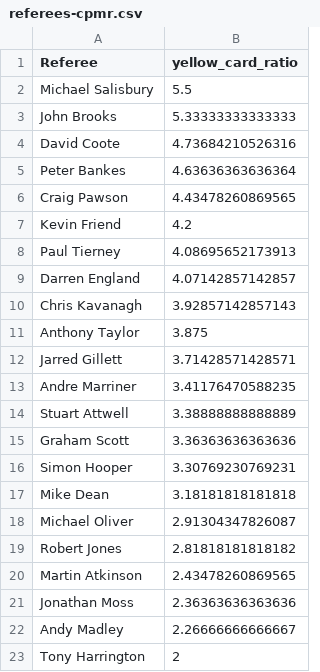
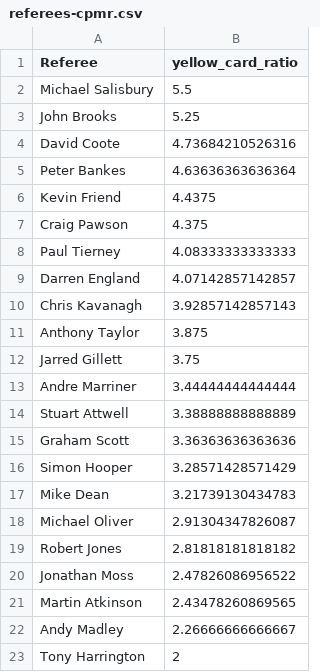
Before and after one commit to charles-adedotun/krysp-scraper, a CSV file: epl/cleaned-data/referees-cpmr.csv, drawn as a sheet.

```diff
--- a/epl/cleaned-data/referees-cpmr.csv
+++ b/epl/cleaned-data/referees-cpmr.csv
@@ -2,8 +2,8 @@
 "Michael Salisbury",5.5
-"John Brooks",5.33333333333333
+"John Brooks",5.25
 "David Coote",4.73684210526316
 "Peter Bankes",4.63636363636364
-"Craig Pawson",4.43478260869565
-"Kevin Friend",4.2
-"Paul Tierney",4.08695652173913
+"Kevin Friend",4.4375
+"Craig Pawson",4.375
+"Paul Tierney",4.08333333333333
 "Darren England",4.07142857142857
@@ -11,12 +11,12 @@
 "Anthony Taylor",3.875
-"Jarred Gillett",3.71428571428571
-"Andre Marriner",3.41176470588235
+"Jarred Gillett",3.75
+"Andre Marriner",3.44444444444444
 "Stuart Attwell",3.38888888888889
 "Graham Scott",3.36363636363636
-"Simon Hooper",3.30769230769231
-"Mike Dean",3.18181818181818
+"Simon Hooper",3.28571428571429
+"Mike Dean",3.21739130434783
 "Michael Oliver",2.91304347826087
 "Robert Jones",2.81818181818182
+"Jonathan Moss",2.47826086956522
 "Martin Atkinson",2.43478260869565
-"Jonathan Moss",2.36363636363636
 "Andy Madley",2.26666666666667
```
Also changed, not shown: epl/cleaned-data/teams-cpmr.csv, 2 other files.
